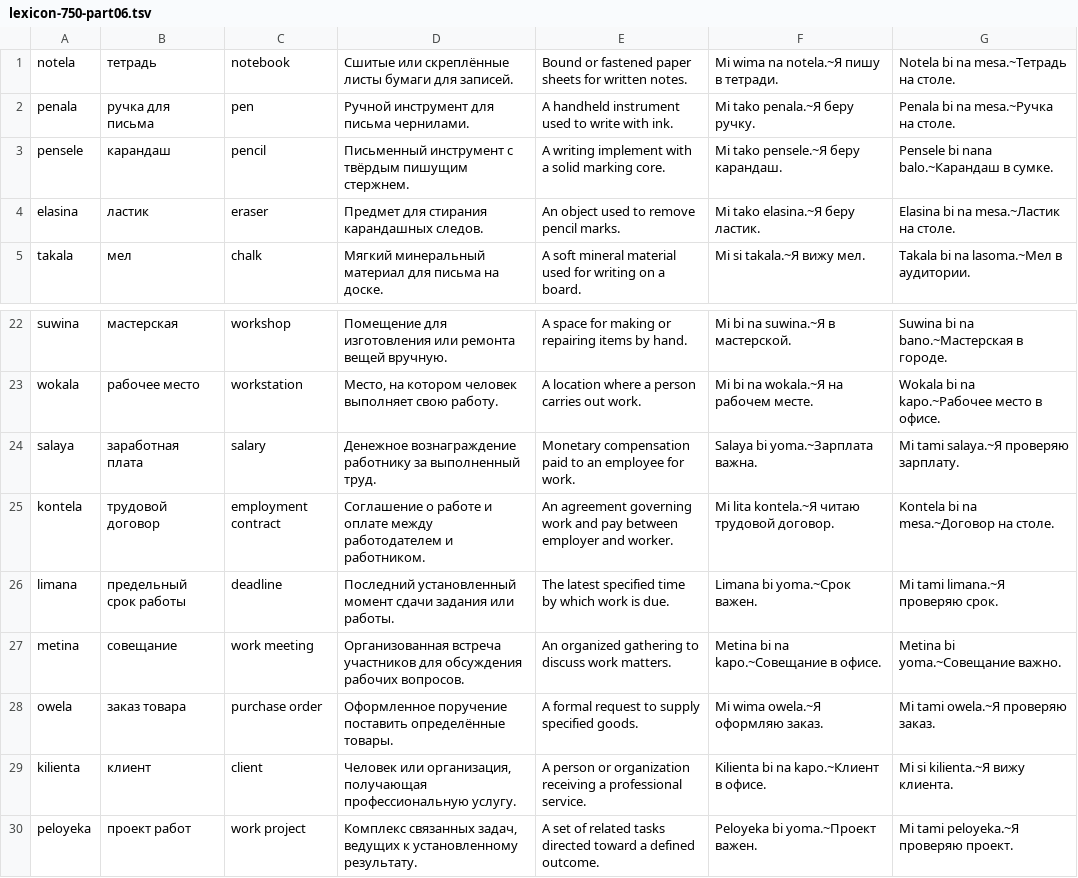
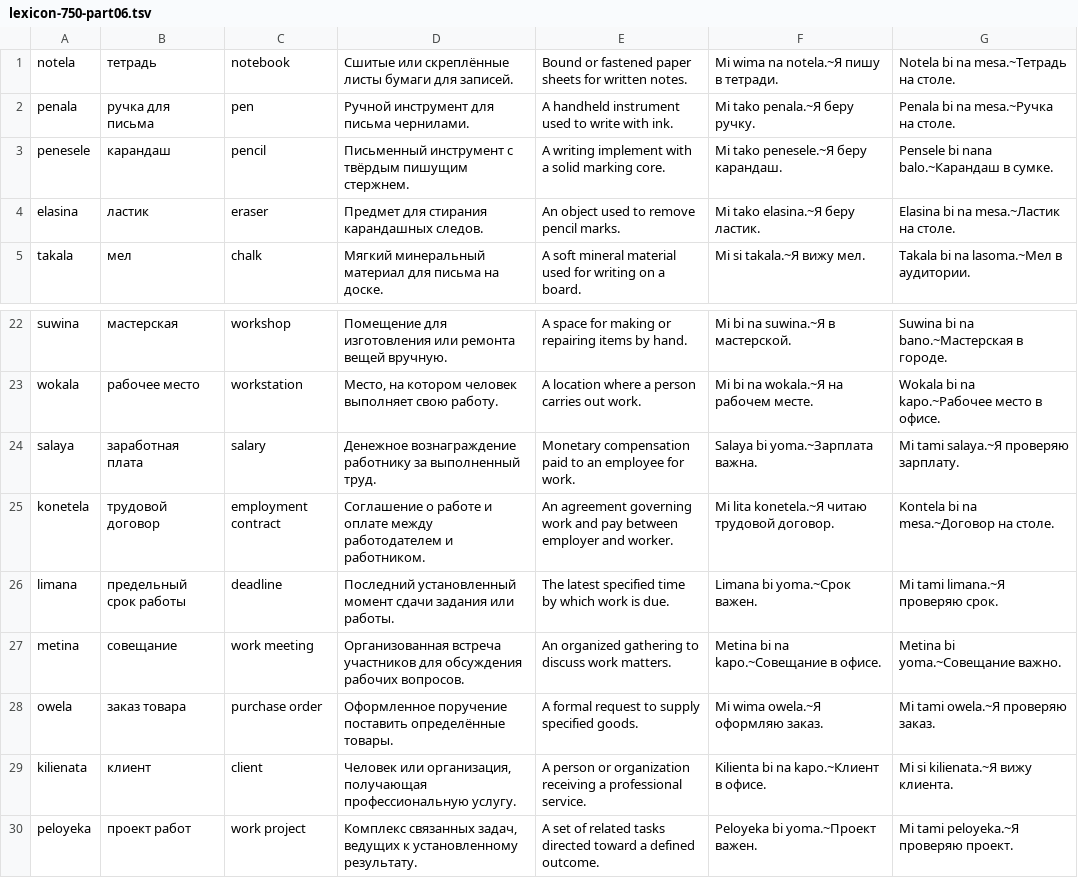
Before and after one commit to richmanstudio/worldwidesamaianlanguage, a TSV file: content/editorial/lexicon-750-part06.tsv, drawn as a sheet; only a part is shown, gaps mark what is left out.

Commit message:
fix(phonology): remove consonant clusters in three new lexical forms

```diff
--- a/content/editorial/lexicon-750-part06.tsv
+++ b/content/editorial/lexicon-750-part06.tsv
@@ -2,3 +2,3 @@ notela|тетрадь|notebook|Сшитые или скреплённые лис
 penala|ручка для письма|pen|Ручной инструмент для письма чернилами.|A handheld instrument used to write with ink.|Mi tako penala.~Я беру ручку.|Penala bi na mesa.~Ручка на столе.
-pensele|карандаш|pencil|Письменный инструмент с твёрдым пишущим стержнем.|A writing implement with a solid marking core.|Mi tako pensele.~Я беру карандаш.|Pensele bi nana balo.~Карандаш в сумке.
+penesele|карандаш|pencil|Письменный инструмент с твёрдым пишущим стержнем.|A writing implement with a solid marking core.|Mi tako penesele.~Я беру карандаш.|Pensele bi nana balo.~Карандаш в сумке.
 elasina|ластик|eraser|Предмет для стирания карандашных следов.|An object used to remove pencil marks.|Mi tako elasina.~Я беру ластик.|Elasina bi na mesa.~Ластик на столе.
@@ -24,3 +24,3 @@ wokala|рабочее место|workstation|Место, на котором ч
 salaya|заработная плата|salary|Денежное вознаграждение работнику за выполненный труд.|Monetary compensation paid to an employee for work.|Salaya bi yoma.~Зарплата важна.|Mi tami salaya.~Я проверяю зарплату.
-kontela|трудовой договор|employment contract|Соглашение о работе и оплате между работодателем и работником.|An agreement governing work and pay between employer and worker.|Mi lita kontela.~Я читаю трудовой договор.|Kontela bi na mesa.~Договор на столе.
+konetela|трудовой договор|employment contract|Соглашение о работе и оплате между работодателем и работником.|An agreement governing work and pay between employer and worker.|Mi lita konetela.~Я читаю трудовой договор.|Kontela bi na mesa.~Договор на столе.
 limana|предельный срок работы|deadline|Последний установленный момент сдачи задания или работы.|The latest specified time by which work is due.|Limana bi yoma.~Срок важен.|Mi tami limana.~Я проверяю срок.
@@ -28,3 +28,3 @@ metina|совещание|work meeting|Организованная встреч
 owela|заказ товара|purchase order|Оформленное поручение поставить определённые товары.|A formal request to supply specified goods.|Mi wima owela.~Я оформляю заказ.|Mi tami owela.~Я проверяю заказ.
-kilienta|клиент|client|Человек или организация, получающая профессиональную услугу.|A person or organization receiving a professional service.|Kilienta bi na kapo.~Клиент в офисе.|Mi si kilienta.~Я вижу клиента.
+kilienata|клиент|client|Человек или организация, получающая профессиональную услугу.|A person or organization receiving a professional service.|Kilienta bi na kapo.~Клиент в офисе.|Mi si kilienata.~Я вижу клиента.
 peloyeka|проект работ|work project|Комплекс связанных задач, ведущих к установленному результату.|A set of related tasks directed toward a defined outcome.|Peloyeka bi yoma.~Проект важен.|Mi tami peloyeka.~Я проверяю проект.
```
